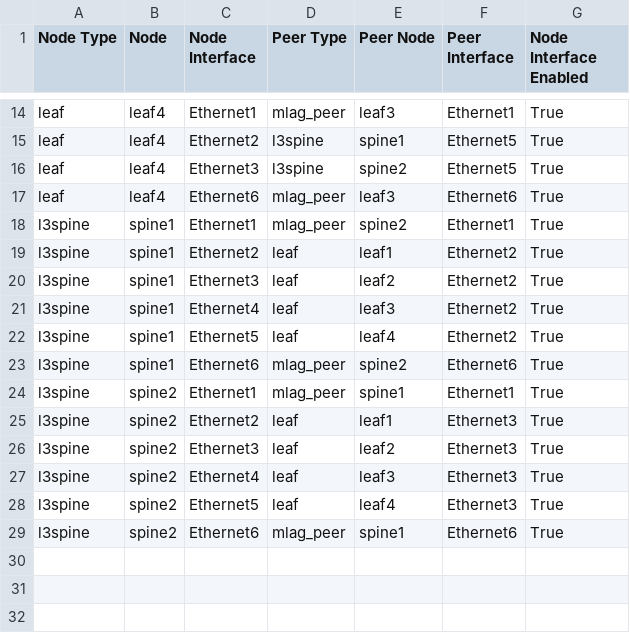
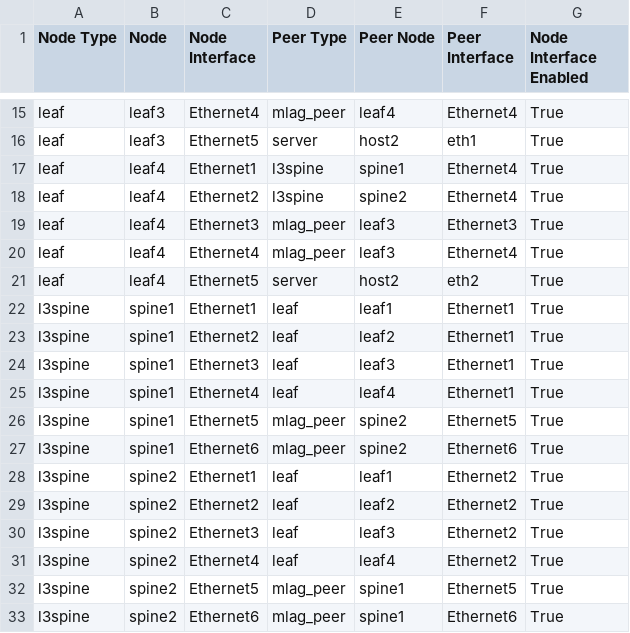
Before and after one commit to mthiel117/avd-testdrive, a CSV file: documentation/fabric/DC_FABRIC-topology.csv, drawn as a sheet; only a part is shown, gaps mark what is left out; addresses are those after the commit; the diff covers the shown part only; the diff names each change by its address in the sheet, - before the commit and + after, or states it on an @@ line.

Commit message:
final build with host ports

```diff
--- a/documentation/fabric/DC_FABRIC-topology.csv
+++ b/documentation/fabric/DC_FABRIC-topology.csv
-B15 (Node): leaf4
+B15 (Node): leaf3
-C15 (Node Interface): Ethernet1
+C15 (Node Interface): Ethernet4
-E15 (Peer Node): leaf3
+E15 (Peer Node): leaf4
-F15 (Peer Interface): Ethernet1
+F15 (Peer Interface): Ethernet4
+row 16: leaf | leaf3 | Ethernet5 | server | host2 | eth1 | True
-C17 (Node Interface): Ethernet2
+C17 (Node Interface): Ethernet1
-F17:F18 (Peer Interface): Ethernet5
+F17:F18 (Peer Interface): Ethernet4
-C18 (Node Interface): Ethernet3
+C18 (Node Interface): Ethernet2
-C19 (Node Interface): Ethernet6
+C19 (Node Interface): Ethernet3
-F19 (Peer Interface): Ethernet6
+F19 (Peer Interface): Ethernet3
+row 20: leaf | leaf4 | Ethernet4 | mlag_peer | leaf3 | Ethernet4 | True
+row 21: leaf | leaf4 | Ethernet5 | server | host2 | eth2 | True
-D22 (Peer Type): mlag_peer
+D22 (Peer Type): leaf
-E22 (Peer Node): spine2
+E22 (Peer Node): leaf1
-E23 (Peer Node): leaf1
+E23 (Peer Node): leaf2
-F23:F25 (Peer Interface): Ethernet2
+F23:F25 (Peer Interface): Ethernet1
-E24 (Peer Node): leaf2
+E24 (Peer Node): leaf3
-E25 (Peer Node): leaf3
+E25 (Peer Node): leaf4
-D26 (Peer Type): leaf
+D26 (Peer Type): mlag_peer
-E26 (Peer Node): leaf4
+E26 (Peer Node): spine2
-F26 (Peer Interface): Ethernet2
+F26 (Peer Interface): Ethernet5
-D28 (Peer Type): mlag_peer
+D28 (Peer Type): leaf
-E28 (Peer Node): spine1
+E28 (Peer Node): leaf1
-F28 (Peer Interface): Ethernet1
+F28 (Peer Interface): Ethernet2
-E29 (Peer Node): leaf1
+E29 (Peer Node): leaf2
-F29:F31 (Peer Interface): Ethernet3
+F29:F31 (Peer Interface): Ethernet2
-E30 (Peer Node): leaf2
+E30 (Peer Node): leaf3
-E31 (Peer Node): leaf3
+E31 (Peer Node): leaf4
-D32 (Peer Type): leaf
+D32 (Peer Type): mlag_peer
-E32 (Peer Node): leaf4
+E32 (Peer Node): spine1
-F32 (Peer Interface): Ethernet3
+F32 (Peer Interface): Ethernet5
```
Also changed, not shown: 2 added rows, 1 removed row and 26 edited cells elsewhere in this file, 24 other files.
